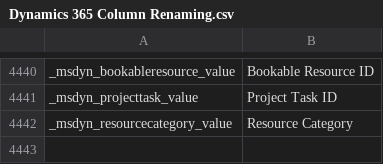
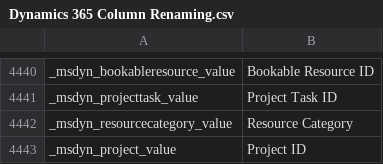
Before and after one commit to preston-reynolds/M-aids, a CSV file: Dynamics 365 Column Renaming.csv, drawn as a sheet; only a part is shown, gaps mark what is left out; the diff names each change by its address in the sheet, - before the commit and + after, or states it on an @@ line.

Commit message:
Update Dynamics 365 Column Renaming.csv

```diff
--- a/Dynamics 365 Column Renaming.csv
+++ b/Dynamics 365 Column Renaming.csv
+row 4443: _msdyn_project_value | Project ID
```
